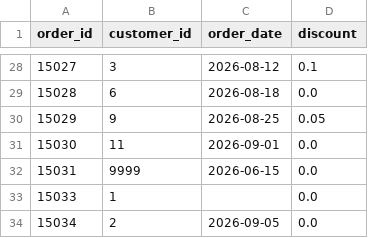
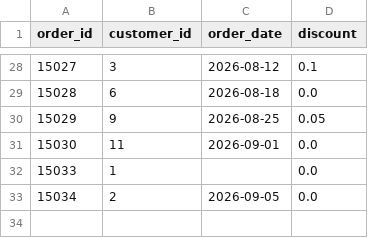
Before and after one commit to Sandra-Daten/online-shop-sales-analysis, a CSV file: output/orders_clean.csv, drawn as a sheet; only a part is shown, gaps mark what is left out.

```diff
--- a/output/orders_clean.csv
+++ b/output/orders_clean.csv
@@ -31,3 +31,2 @@ order_id,customer_id,order_date,discount
 15030,11,2026-09-01,0.0
-15031,9999,2026-06-15,0.0
 15033,1,,0.0
```
Also changed, not shown: output/customers_clean.csv, output/order_items_clean.csv, 3 other files.
